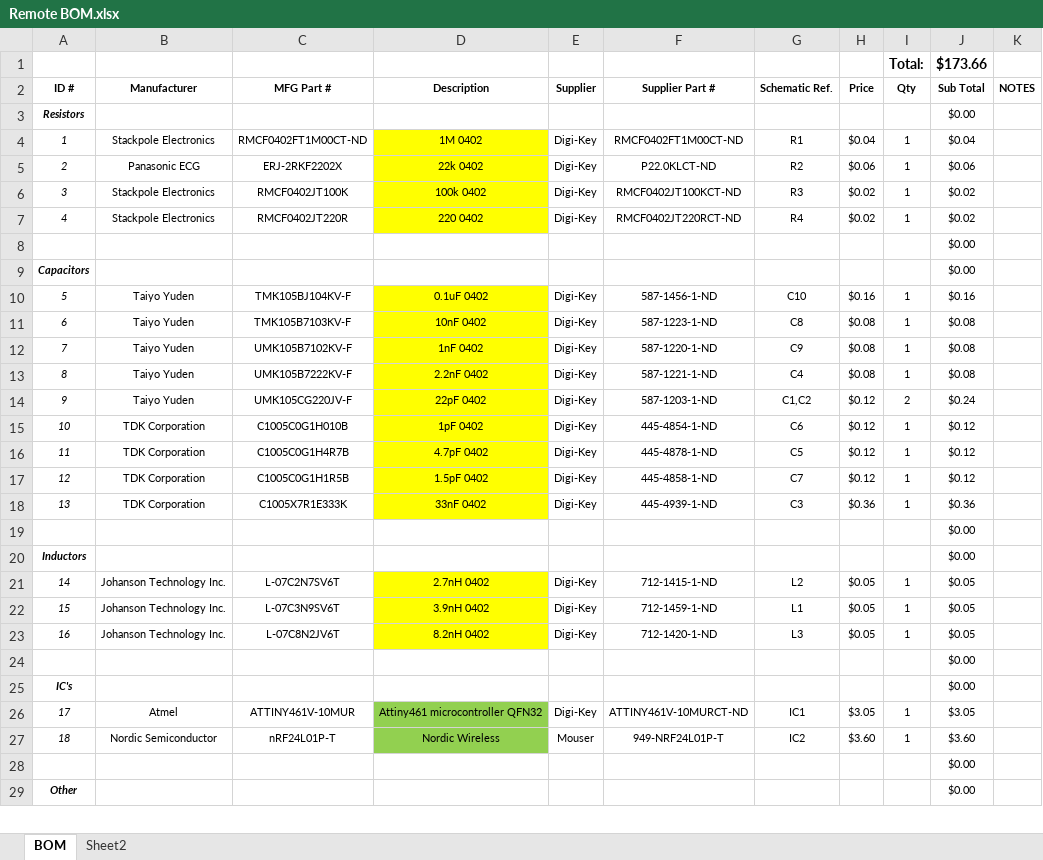
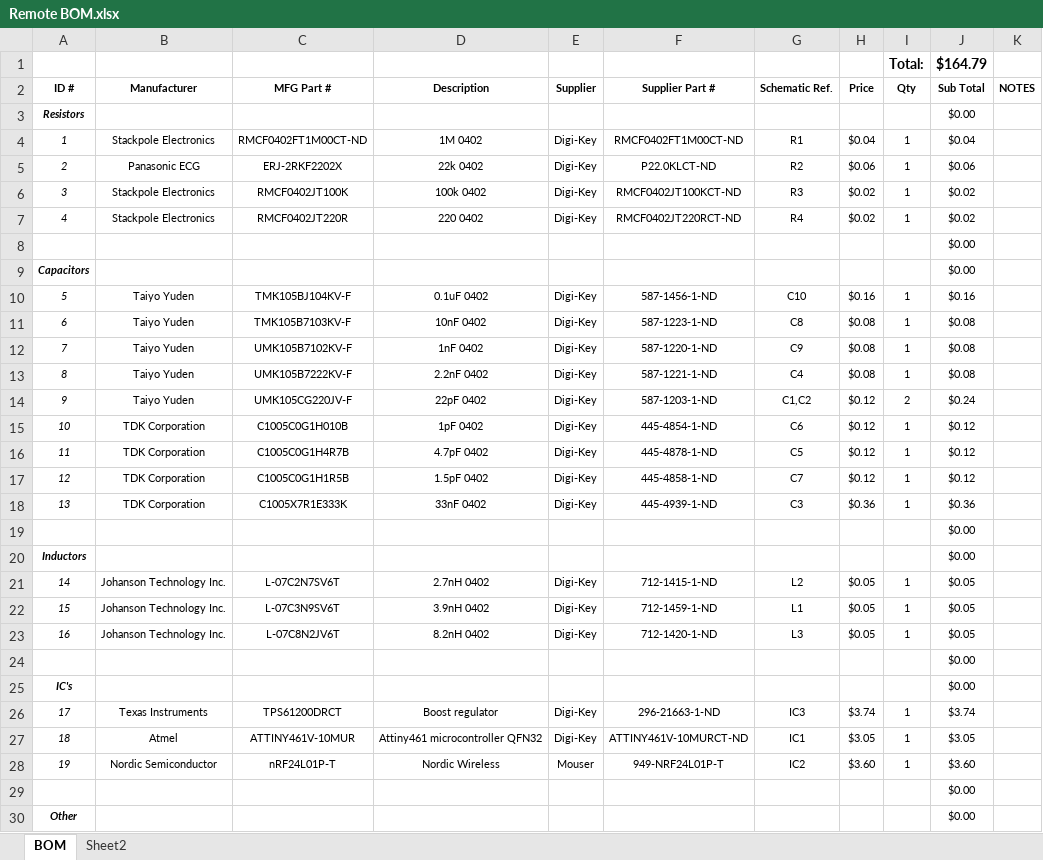
Before and after one commit to stewdk/pwct, an Excel workbook: hardware/Remote BOM.xlsx, sheet BOM, drawn as a sheet; only a part is shown; values as stored, in another font and other column widths than the file's, no borders; table styles not drawn; addresses are those after the commit; the diff covers the shown part only; the diff names each change by its address in the sheet, - before the commit and + after, or states it on an @@ line.

```diff
--- a/hardware/Remote BOM.xlsx (sheet BOM)
+++ b/hardware/Remote BOM.xlsx (sheet BOM)
-J1 (Sub Total): $173.66
+J1 (Sub Total): $164.79
-D4:D7 fill: #FFFF00
+D4:D7 fill: none
-D10:D18 fill: #FFFF00
+D10:D18 fill: none
-D21:D23 fill: #FFFF00
+D21:D23 fill: none
+row 26: 17 | Texas Instruments | TPS61200DRCT | Boost regulator | Digi-Key | 296-21663-1-ND | IC3 | $3.74 | 1 | $3.74
@@ column A (ID #) renumbered between rows 27 and 39 @@
-D27:D28 fill: #92D050
+D27:D28 fill: none
```
Also changed, not shown: 4 added rows, 4 removed rows, 5 edited cells and cell formats elsewhere in this sheet, 3 other files.
